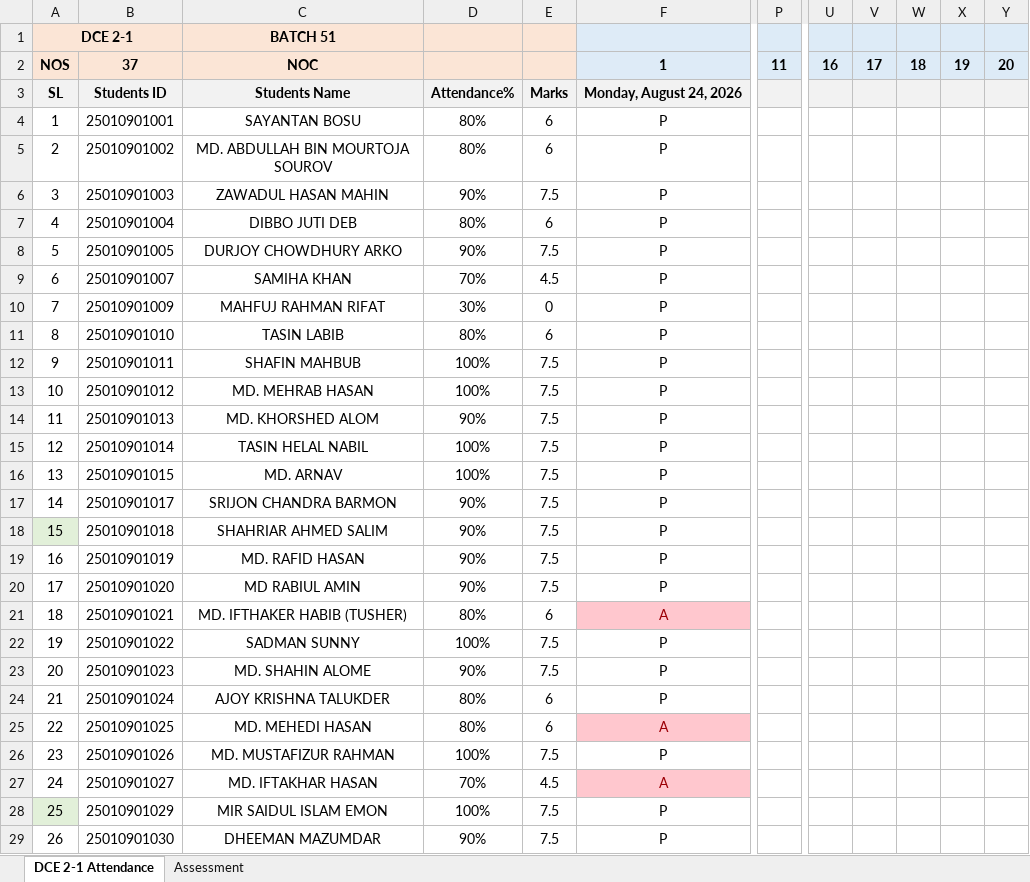
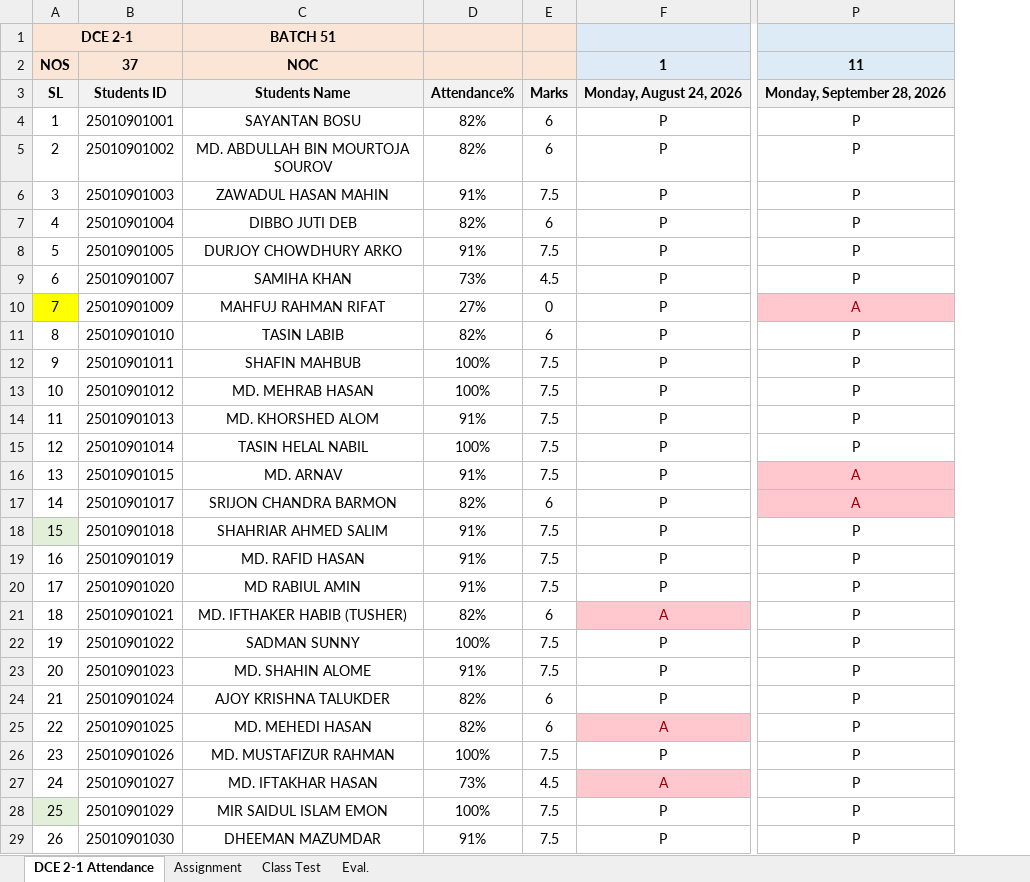
Before and after one commit to Faculty-OS/EduMetrics-DataPipeline, an Excel workbook: DCE 2-1/Regular Assessment DCE 2-1.xlsx, sheet DCE 2-1 Attendance, drawn as a sheet; only a part is shown, gaps mark what is left out; values as stored, in another font and other column widths than the file's, no borders; conditional formats not drawn; removed rows and columns are numbered as before the commit, all else as after; the diff covers the shown part only; the diff names each change by its address in the sheet, - before the commit and + after, or states it on an @@ line.

```diff
--- a/DCE 2-1/Regular Assessment DCE 2-1.xlsx (sheet DCE 2-1 Attendance)
+++ b/DCE 2-1/Regular Assessment DCE 2-1.xlsx (sheet DCE 2-1 Attendance)
-sheet tab: Assessment
+sheet tab: Assignment
+sheet tab: Class Test
+sheet tab: Eval.
-column P, row 2: 11
+column P, rows 2-29: 11 | Monday, September 28, 2026 | P | P | P | P | P | P | A | P | P | P | P | P | A | A | P | P | P | P | P | P | P | P | P | P | P | P
-column U, row 2: 16
-column V, row 2: 17
-column W, row 2: 18
-column X, row 2: 19
-column Y, row 2: 20
-D4:D5: 80%
+D4:D5: 82%
-D6: 90%
+D6: 91%
-D7: 80%
+D7: 82%
-D8: 90%
+D8: 91%
-D9: 70%
+D9: 73%
-A10 fill: none
+A10 fill: #FFFF00
-D10: 30%
+D10: 27%
-D11: 80%
+D11: 82%
-D14: 90%
+D14: 91%
-D16: 100%
+D16: 91%
-D17: 90%
+D17: 82%
-E17: 7.5
+E17: 6
-D18:D20: 90%
+D18:D20: 91%
-D21: 80%
+D21: 82%
-D23: 90%
+D23: 91%
-D24:D25: 80%
+D24:D25: 82%
-D27: 70%
+D27: 73%
-D29: 90%
+D29: 91%
```
Also changed, not shown: 10 edited cells elsewhere in this sheet, sheet Assignment, formulas that keep their value, ESE 2-1/Regular Assessment ESE 2-1.xlsx, TFD 3-1/Regular Assessment TFD 3-1.xlsx, 2 other files.
